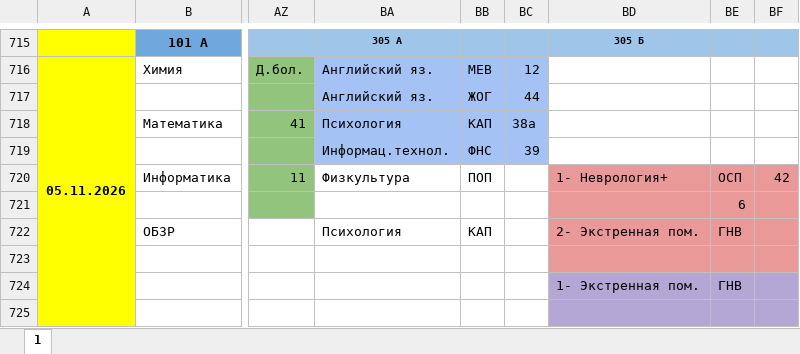
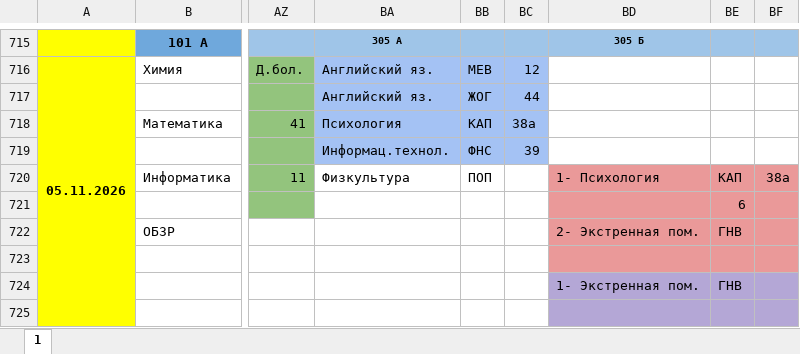
Before and after one commit to koovarem-byte/puls, an Excel workbook: cache/latest.xlsx, sheet 1, drawn as a sheet; only a part is shown, gaps mark what is left out; values as stored, in another font and other column widths than the file's, no borders; charts and pictures not drawn; the diff names each change by its address in the sheet, - before the commit and + after, or states it on an @@ line.

```diff
--- a/cache/latest.xlsx (sheet 1)
+++ b/cache/latest.xlsx (sheet 1)
-BD720: 1- Неврология+
+BD720: 1- Психология
-BE720: ОСП
+BE720: КАП
-BF720: 42
+BF720: 38а
-BA722: Психология
+BA722: (empty)
-BB722: КАП
+BB722: (empty)
```
Also changed, not shown: 2 other files.
